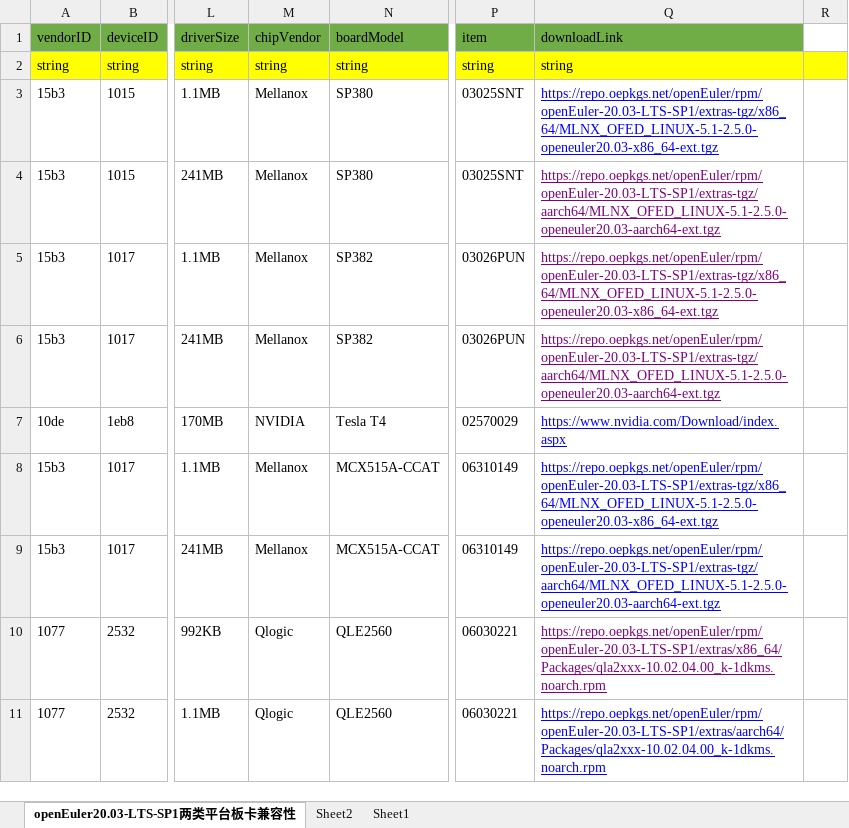
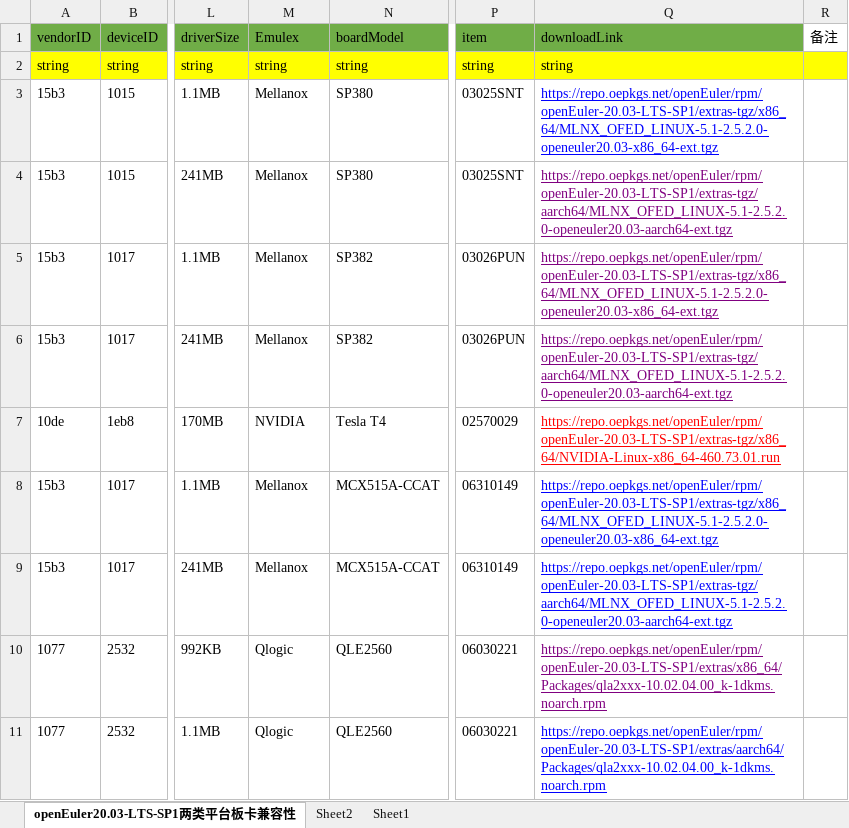
Before and after one commit to openeuler-mirror/website-v2, an Excel workbook: data/compatibility/openEuler20.03-LTS-SP1上两类平台板卡兼容清单.xlsx, sheet openEuler20.03-LTS-SP1两类平台板卡兼容性, drawn as a sheet; only a part is shown, gaps mark what is left out; values as stored, in another font and other column widths than the file's, no borders; the diff covers the shown part only; the diff names each change by its address in the sheet, - before the commit and + after, or states it on an @@ line.

```diff
--- a/data/compatibility/openEuler20.03-LTS-SP1上两类平台板卡兼容清单.xlsx (sheet openEuler20.03-LTS-SP1两类平台板卡兼容性)
+++ b/data/compatibility/openEuler20.03-LTS-SP1上两类平台板卡兼容清单.xlsx (sheet openEuler20.03-LTS-SP1两类平台板卡兼容性)
-M1: chipVendor
+M1: Emulex
-R1: (empty)
+R1: 备注
-Q3: https://repo.oepkgs.net/openEuler/rpm/openEuler-20.03-LTS-SP1/extras-tgz/x86_64/MLNX_OFED_LINUX-5.1-2.5.0-openeuler20.03-x86_64-ext.tgz
+Q3: https://repo.oepkgs.net/openEuler/rpm/openEuler-20.03-LTS-SP1/extras-tgz/x86_64/MLNX_OFED_LINUX-5.1-2.5.2.0-openeuler20.03-x86_64-ext.tgz
-Q4: https://repo.oepkgs.net/openEuler/rpm/openEuler-20.03-LTS-SP1/extras-tgz/aarch64/MLNX_OFED_LINUX-5.1-2.5.0-openeuler20.03-aarch64-ext.tgz
+Q4: https://repo.oepkgs.net/openEuler/rpm/openEuler-20.03-LTS-SP1/extras-tgz/aarch64/MLNX_OFED_LINUX-5.1-2.5.2.0-openeuler20.03-aarch64-ext.tgz
-Q5: https://repo.oepkgs.net/openEuler/rpm/openEuler-20.03-LTS-SP1/extras-tgz/x86_64/MLNX_OFED_LINUX-5.1-2.5.0-openeuler20.03-x86_64-ext.tgz
+Q5: https://repo.oepkgs.net/openEuler/rpm/openEuler-20.03-LTS-SP1/extras-tgz/x86_64/MLNX_OFED_LINUX-5.1-2.5.2.0-openeuler20.03-x86_64-ext.tgz
-Q6: https://repo.oepkgs.net/openEuler/rpm/openEuler-20.03-LTS-SP1/extras-tgz/aarch64/MLNX_OFED_LINUX-5.1-2.5.0-openeuler20.03-aarch64-ext.tgz
+Q6: https://repo.oepkgs.net/openEuler/rpm/openEuler-20.03-LTS-SP1/extras-tgz/aarch64/MLNX_OFED_LINUX-5.1-2.5.2.0-openeuler20.03-aarch64-ext.tgz
-Q7: https://www.nvidia.com/Download/index.aspx
+Q7: https://repo.oepkgs.net/openEuler/rpm/openEuler-20.03-LTS-SP1/extras-tgz/x86_64/NVIDIA-Linux-x86_64-460.73.01.run
-Q7 text colour: #0000FF
+Q7 text colour: #FF0000
-Q8: https://repo.oepkgs.net/openEuler/rpm/openEuler-20.03-LTS-SP1/extras-tgz/x86_64/MLNX_OFED_LINUX-5.1-2.5.0-openeuler20.03-x86_64-ext.tgz
+Q8: https://repo.oepkgs.net/openEuler/rpm/openEuler-20.03-LTS-SP1/extras-tgz/x86_64/MLNX_OFED_LINUX-5.1-2.5.2.0-openeuler20.03-x86_64-ext.tgz
-Q9: https://repo.oepkgs.net/openEuler/rpm/openEuler-20.03-LTS-SP1/extras-tgz/aarch64/MLNX_OFED_LINUX-5.1-2.5.0-openeuler20.03-aarch64-ext.tgz
+Q9: https://repo.oepkgs.net/openEuler/rpm/openEuler-20.03-LTS-SP1/extras-tgz/aarch64/MLNX_OFED_LINUX-5.1-2.5.2.0-openeuler20.03-aarch64-ext.tgz
```
Also changed, not shown: 5 added rows, 57 edited cells and cell formats elsewhere in this sheet, 2 other files.
